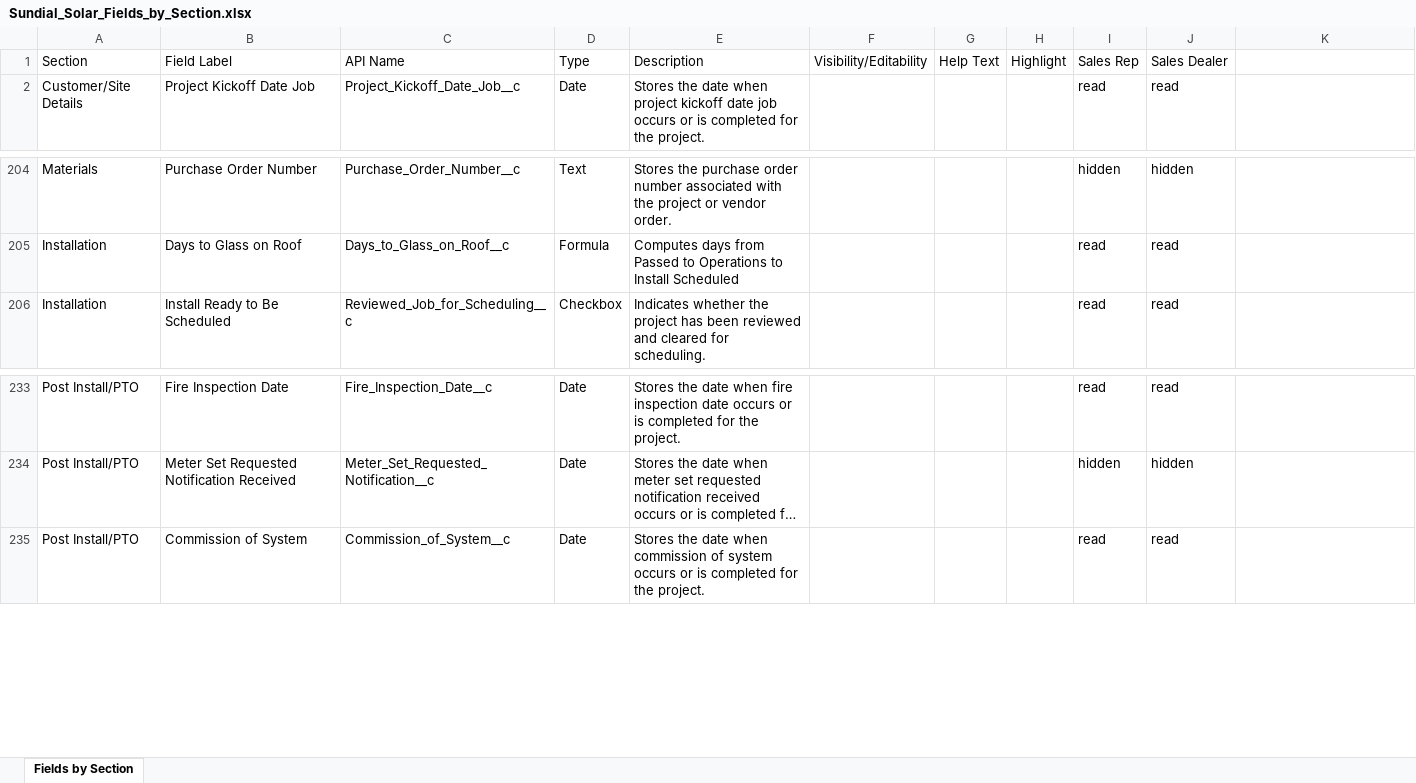
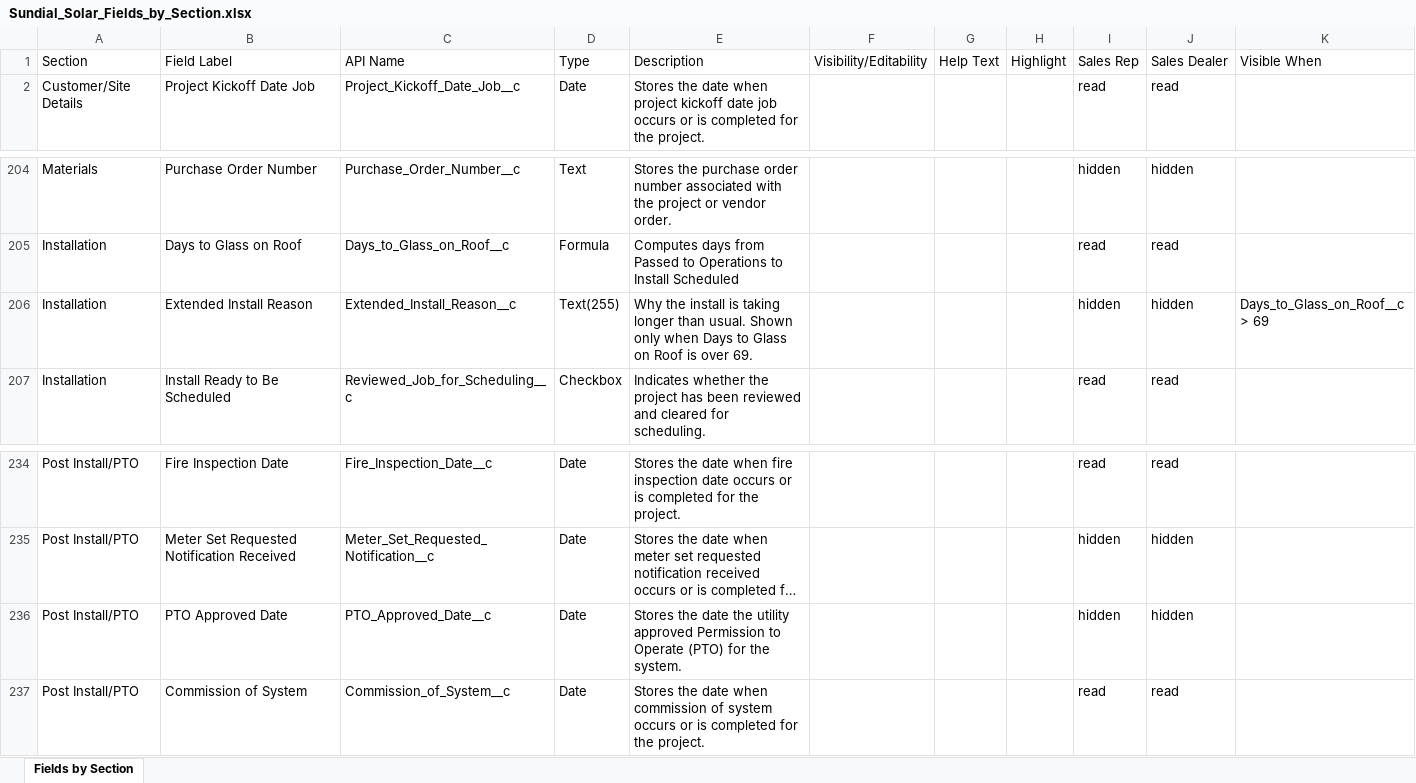
Before and after one commit to ConstructiveOps/sundial-core, an Excel workbook: docs/Sundial_Solar_Fields_by_Section.xlsx, sheet Fields by Section, drawn as a sheet; only a part is shown, gaps mark what is left out; long unchanged cells end in …; values as stored, in another font and other column widths than the file's, no borders; the diff names each change by its address in the sheet, - before the commit and + after, or states it on an @@ line.

```diff
--- a/docs/Sundial_Solar_Fields_by_Section.xlsx (sheet Fields by Section)
+++ b/docs/Sundial_Solar_Fields_by_Section.xlsx (sheet Fields by Section)
-K1: (empty)
+K1: Visible When
+row 206: Installation | Extended Install Reason | Extended_Install_Reason__c | Text(255) | Why the install is taking longer than usual. Shown only when Days to Glass on Roof is over 69. |  |  |  | hidden | hidden | Days_to_Glass_on_Roof__c > 69
+row 236: Post Install/PTO | PTO Approved Date | PTO_Approved_Date__c | Date | Stores the date the utility approved Permission to Operate (PTO) for the system. |  |  |  | hidden | hidden
```
Also changed, not shown: 11 other files.
